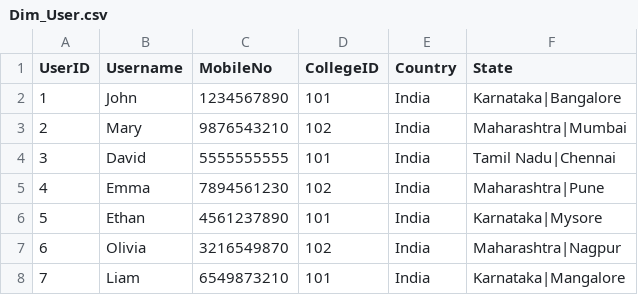
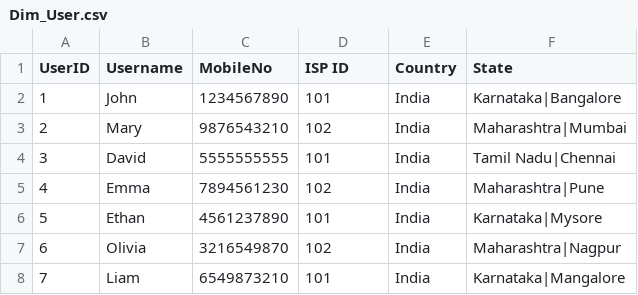
Before and after one commit to nandukrishnavs/pbi_sample_data, a CSV file: Dim_User.csv, drawn as a sheet; only a part is shown.

Commit message:
Update Dim_User.csv

```diff
--- a/Dim_User.csv
+++ b/Dim_User.csv
@@ -1,2 +1,2 @@
-UserID,Username,MobileNo,CollegeID,Country,State
+UserID,Username,MobileNo,ISP ID,Country,State
 1,John,1234567890,101,India,Karnataka|Bangalore
```
